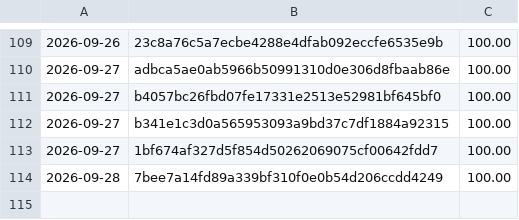
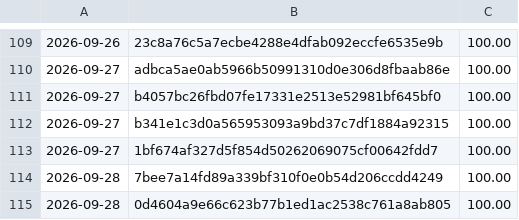
Before and after one commit to Danathar/sensi, a CSV file: coverage-trend.csv, drawn as a sheet; only a part is shown, gaps mark what is left out; the diff names each change by its address in the sheet, - before the commit and + after, or states it on an @@ line.

```diff
--- a/coverage-trend.csv
+++ b/coverage-trend.csv
+row 115: 2026-09-28 | 0d4604a9e66c623b77b1ed1ac2538c761a8ab805 | 100.00
```
